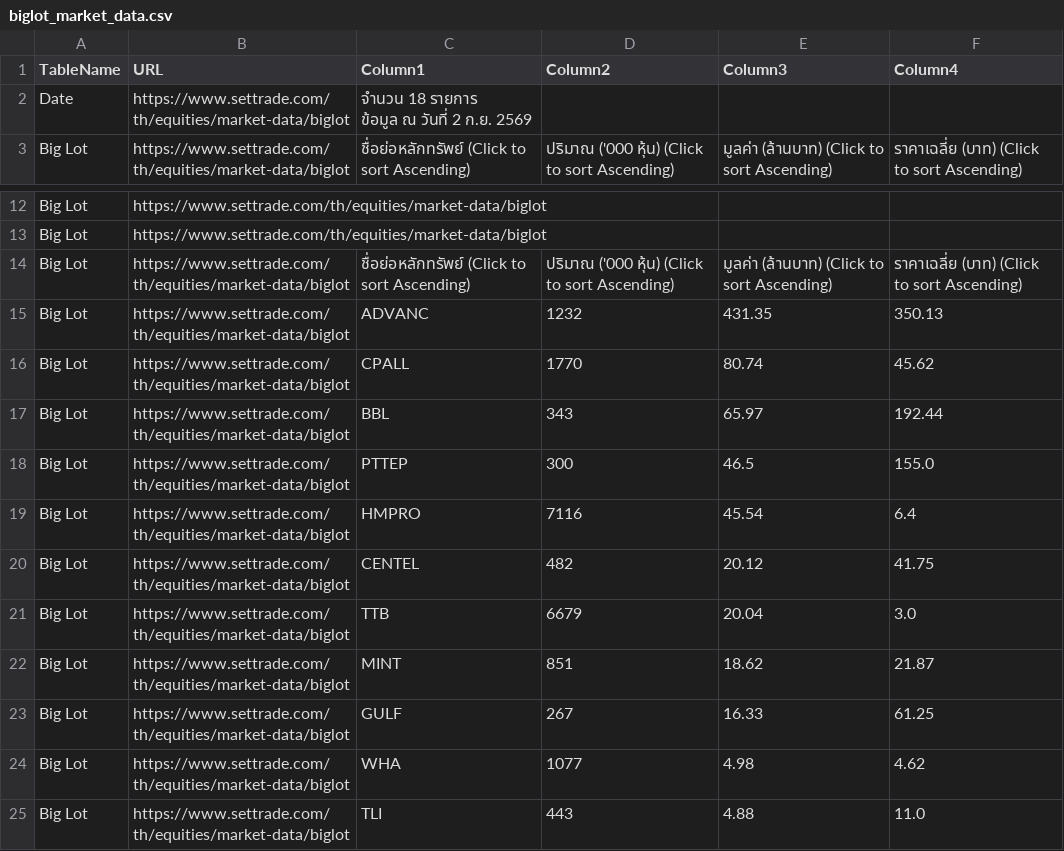
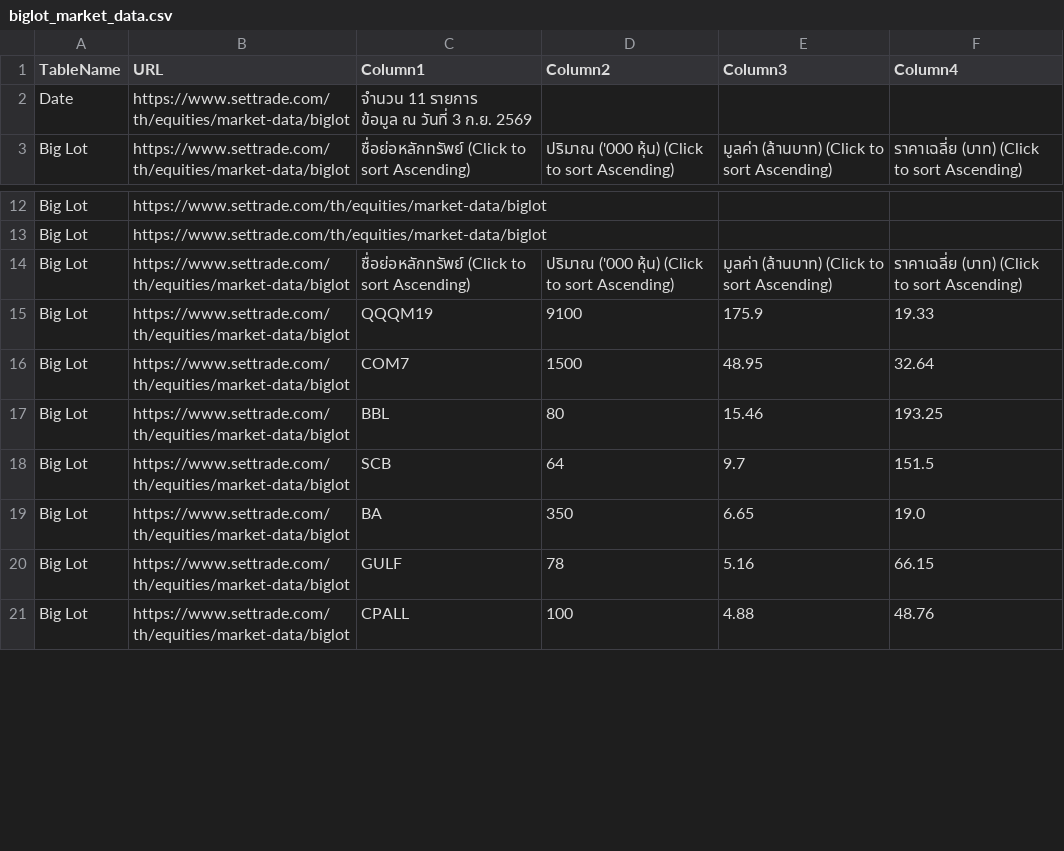
Before and after one commit to ake9522/biglot, a CSV file: data_biglot/biglot_market_data.csv, drawn as a sheet; only a part is shown, gaps mark what is left out; the diff covers the shown part only.

```diff
--- a/data_biglot/biglot_market_data.csv
+++ b/data_biglot/biglot_market_data.csv
@@ -1,4 +1,4 @@
 TableName,URL,Column1,Column2,Column3,Column4
-Date,https://www.settrade.com/th/equities/market-data/biglot,"จำนวน 18 รายการ
-         ข้อมูล ณ วันที่ 2 ก.ย. 2569",,,
+Date,https://www.settrade.com/th/equities/market-data/biglot,"จำนวน 11 รายการ
+         ข้อมูล ณ วันที่ 3 ก.ย. 2569",,,
 Big Lot,https://www.settrade.com/th/equities/market-data/biglot,ชื่อย่อหลักทรัพย์  (Click to sort Ascending),ปริมาณ ('000 หุ้น)  (Click to sort Ascending),มูลค่า (ล้านบาท)  (Click to sort Ascending),ราคาเฉลี่ย (บาท)  (Click to sort Ascending)
@@ -15,12 +15,8 @@ Big Lot,https://www.settrade.com/th/equities/market-data/biglot,,,,
 Big Lot,https://www.settrade.com/th/equities/market-data/biglot,ชื่อย่อหลักทรัพย์  (Click to sort Ascending),ปริมาณ ('000 หุ้น)  (Click to sort Ascending),มูลค่า (ล้านบาท)  (Click to sort Ascending),ราคาเฉลี่ย (บาท)  (Click to sort Ascending)
-Big Lot,https://www.settrade.com/th/equities/market-data/biglot,ADVANC,1232,431.35,350.13
-Big Lot,https://www.settrade.com/th/equities/market-data/biglot,CPALL,1770,80.74,45.62
-Big Lot,https://www.settrade.com/th/equities/market-data/biglot,BBL,343,65.97,192.44
-Big Lot,https://www.settrade.com/th/equities/market-data/biglot,PTTEP,300,46.5,155.0
-Big Lot,https://www.settrade.com/th/equities/market-data/biglot,HMPRO,7116,45.54,6.4
-Big Lot,https://www.settrade.com/th/equities/market-data/biglot,CENTEL,482,20.12,41.75
-Big Lot,https://www.settrade.com/th/equities/market-data/biglot,TTB,6679,20.04,3.0
-Big Lot,https://www.settrade.com/th/equities/market-data/biglot,MINT,851,18.62,21.87
-Big Lot,https://www.settrade.com/th/equities/market-data/biglot,GULF,267,16.33,61.25
-Big Lot,https://www.settrade.com/th/equities/market-data/biglot,WHA,1077,4.98,4.62
-Big Lot,https://www.settrade.com/th/equities/market-data/biglot,TLI,443,4.88,11.0
+Big Lot,https://www.settrade.com/th/equities/market-data/biglot,QQQM19,9100,175.9,19.33
+Big Lot,https://www.settrade.com/th/equities/market-data/biglot,COM7,1500,48.95,32.64
+Big Lot,https://www.settrade.com/th/equities/market-data/biglot,BBL,80,15.46,193.25
+Big Lot,https://www.settrade.com/th/equities/market-data/biglot,SCB,64,9.7,151.5
+Big Lot,https://www.settrade.com/th/equities/market-data/biglot,BA,350,6.65,19.0
+Big Lot,https://www.settrade.com/th/equities/market-data/biglot,GULF,78,5.16,66.15
+Big Lot,https://www.settrade.com/th/equities/market-data/biglot,CPALL,100,4.88,48.76
```
Also changed, not shown: 3 removed rows and 16 edited cells elsewhere in this file.
